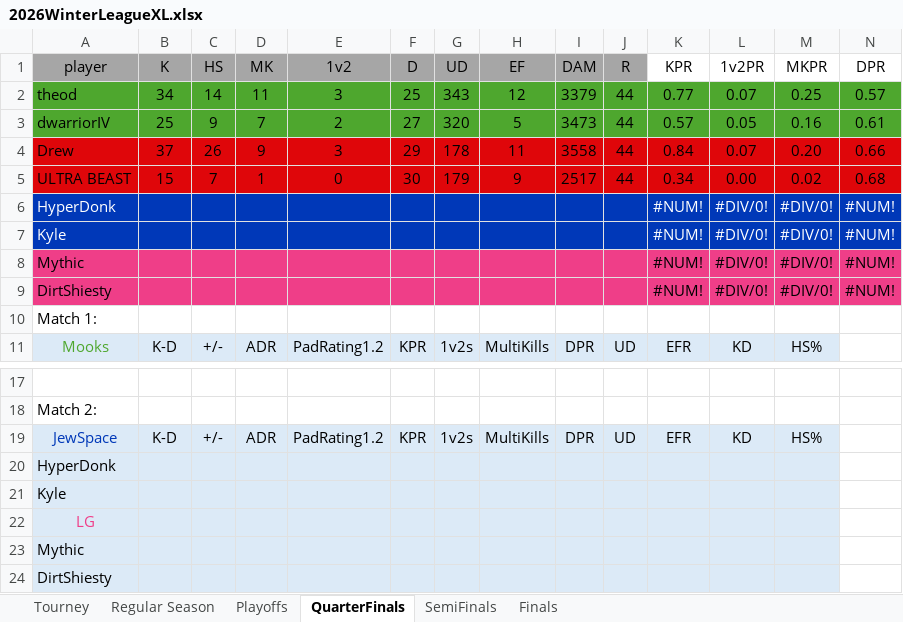
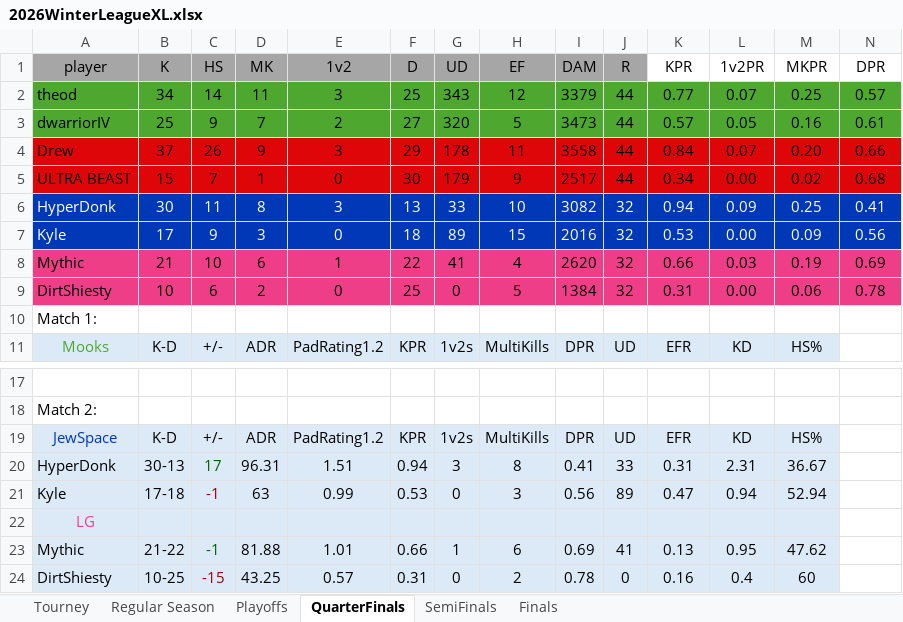
Before and after one commit to PatrickBrady7/broys2v2bot, an Excel workbook: 2026WinterLeagueXL.xlsx, sheet QuarterFinals, drawn as a sheet; only a part is shown, gaps mark what is left out; values as stored, in another font and other column widths than the file's, no borders; removed rows and columns are numbered as before the commit, all else as after; rows hold the shown columns only; the diff names each change by its address in the sheet, - before the commit and + after, or states it on an @@ line.

```diff
--- a/2026WinterLeagueXL.xlsx (sheet QuarterFinals)
+++ b/2026WinterLeagueXL.xlsx (sheet QuarterFinals)
-row 6: HyperDonk |  |  |  |  |  |  |  |  |  | #NUM! | #DIV/0! | #DIV/0! | #NUM!
-row 7: Kyle |  |  |  |  |  |  |  |  |  | #NUM! | #DIV/0! | #DIV/0! | #NUM!
-row 8: Mythic |  |  |  |  |  |  |  |  |  | #NUM! | #DIV/0! | #DIV/0! | #NUM!
-row 9: DirtShiesty |  |  |  |  |  |  |  |  |  | #NUM! | #DIV/0! | #DIV/0! | #NUM!
+row 6: HyperDonk | 30 | 11 | 8 | 3 | 13 | 33 | 10 | 3082 | 32 | 0.94 | 0.09 | 0.25 | 0.41
+row 7: Kyle | 17 | 9 | 3 | 0 | 18 | 89 | 15 | 2016 | 32 | 0.53 | 0.00 | 0.09 | 0.56
+row 8: Mythic | 21 | 10 | 6 | 1 | 22 | 41 | 4 | 2620 | 32 | 0.66 | 0.03 | 0.19 | 0.69
+row 9: DirtShiesty | 10 | 6 | 2 | 0 | 25 | 0 | 5 | 1384 | 32 | 0.31 | 0.00 | 0.06 | 0.78
-row 20: HyperDonk
-row 21: Kyle
+row 20: HyperDonk | 30-13 | 17 | 96.31 | 1.51 | 0.94 | 3 | 8 | 0.41 | 33 | 0.31 | 2.31 | 36.67
+row 21: Kyle | 17-18 | -1 | 63 | 0.99 | 0.53 | 0 | 3 | 0.56 | 89 | 0.47 | 0.94 | 52.94
-row 23: Mythic
-row 24: DirtShiesty
+row 23: Mythic | 21-22 | -1 | 81.88 | 1.01 | 0.66 | 1 | 6 | 0.69 | 41 | 0.13 | 0.95 | 47.62
+row 24: DirtShiesty | 10-25 | -15 | 43.25 | 0.57 | 0.31 | 0 | 2 | 0.78 | 0 | 0.16 | 0.4 | 60
```
Also changed, not shown: sheet Playoffs, sheet Tourney, sheet Finals, sheet SemiFinals, sheet Regular Season, 3 other files.
